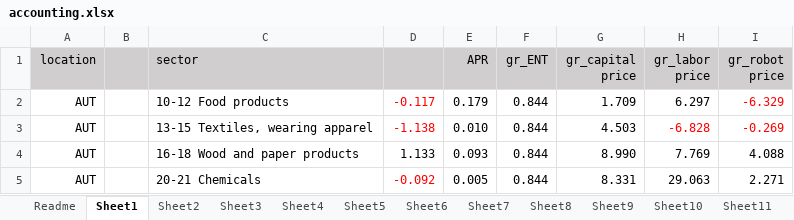
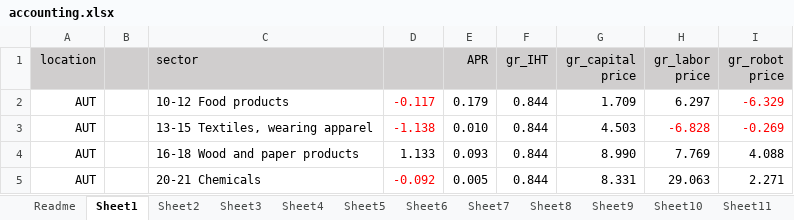
Before and after one commit to jayjeo/public, an Excel workbook: Laborshare/accounting.xlsx, sheet Sheet1, drawn as a sheet; only a part is shown; values as stored, in another font and other column widths than the file's, no borders; charts and pictures not drawn; the diff names each change by its address in the sheet, - before the commit and + after, or states it on an @@ line.

Commit message:
Update accounting.xlsx

```diff
--- a/Laborshare/accounting.xlsx (sheet Sheet1)
+++ b/Laborshare/accounting.xlsx (sheet Sheet1)
-F1: gr_ENT
+F1: gr_IHT
```
